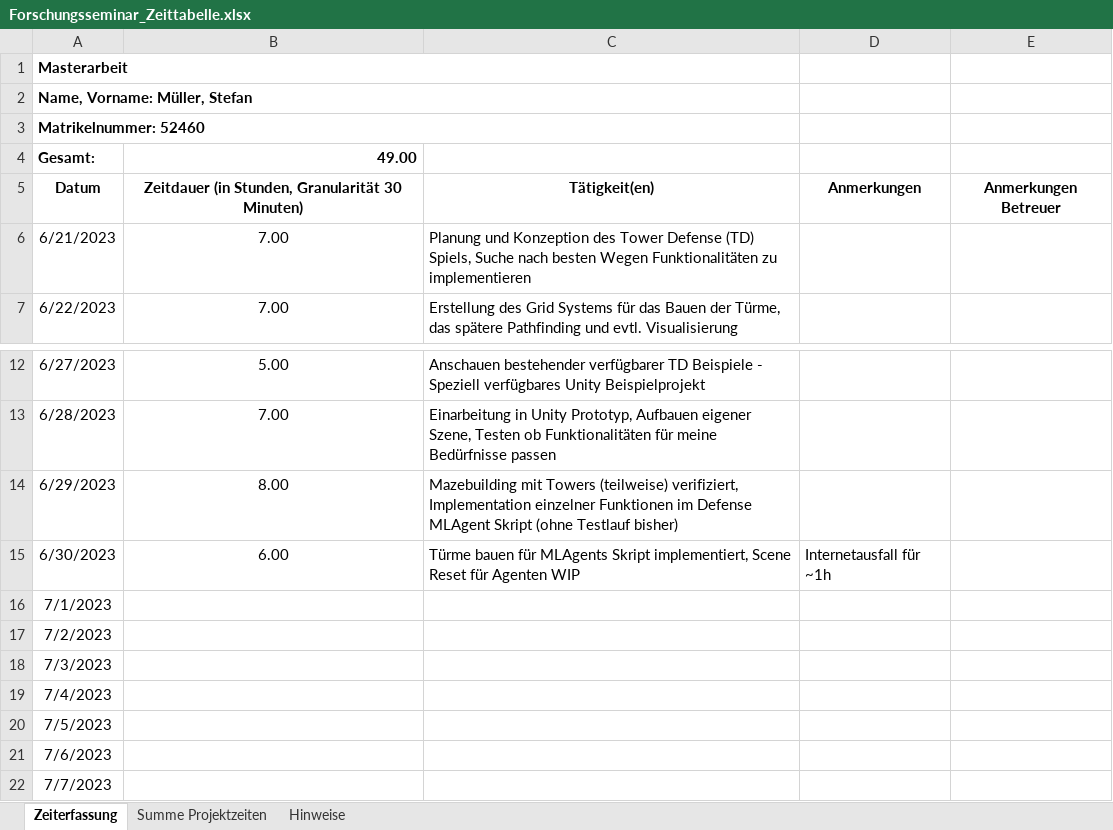
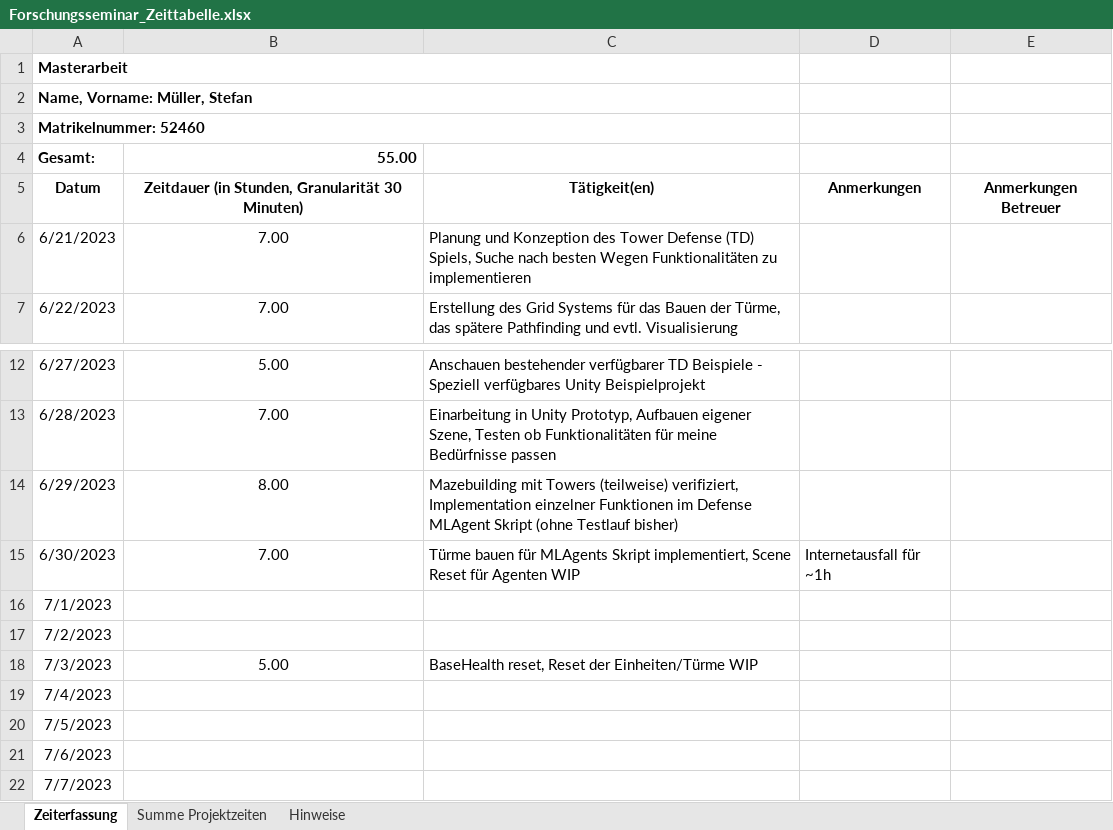
Before and after one commit to Steff2/Master-Thesis-TD-AI, an Excel workbook: Forschungsseminar_Zeittabelle.xlsx, sheet Zeiterfassung, drawn as a sheet; only a part is shown, gaps mark what is left out; values as stored, in another font and other column widths than the file's, no borders; the diff names each change by its address in the sheet, - before the commit and + after, or states it on an @@ line.

```diff
--- a/Forschungsseminar_Zeittabelle.xlsx (sheet Zeiterfassung)
+++ b/Forschungsseminar_Zeittabelle.xlsx (sheet Zeiterfassung)
-B4: 49.00
+B4: 55.00
-B15: 6.00
+B15: 7.00
-B18: (empty)
+B18: 5.00
-C18: (empty)
+C18: BaseHealth reset, Reset der Einheiten/Türme WIP
```
Also changed, not shown: sheet Summe Projektzeiten, 1 other file.
